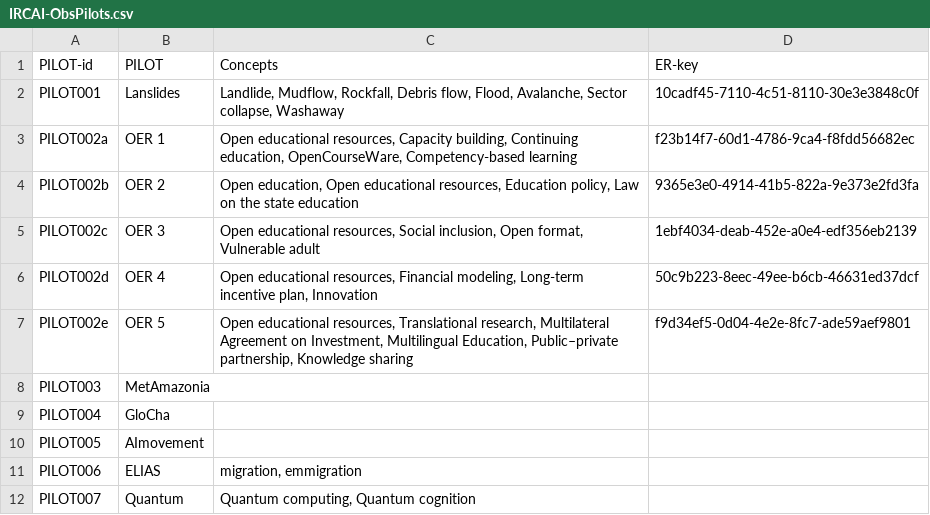
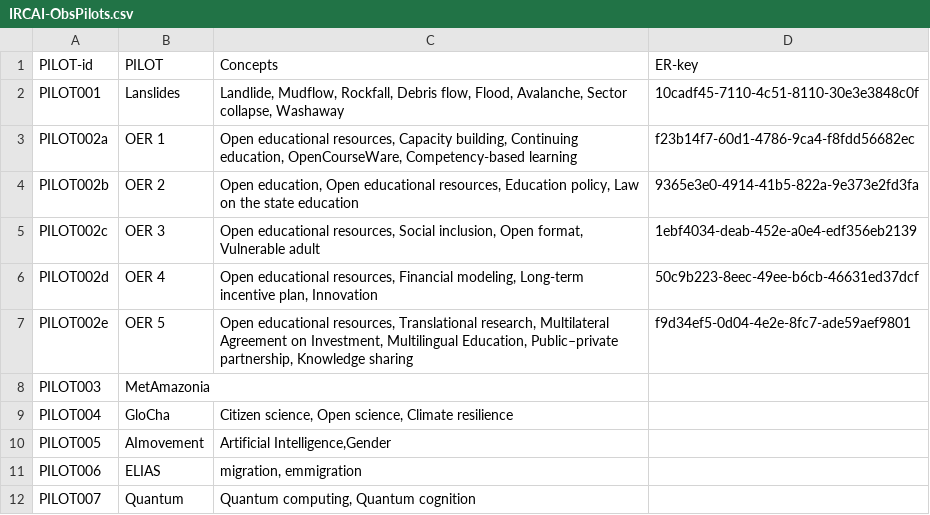
Before and after one commit to IRCAI-SDGobservatory/data, a CSV file: IRCAI-ObsPilots.csv, drawn as a sheet.

Commit message:
Update IRCAI-ObsPilots.csv with new keywords

```diff
--- a/IRCAI-ObsPilots.csv
+++ b/IRCAI-ObsPilots.csv
@@ -8,4 +8,4 @@ PILOT002e,OER 5,"Open educational resources, Translational research, Multilatera
 PILOT003,MetAmazonia,,,,,
-PILOT004,GloCha,,,,,
-PILOT005,AImovement,,,,,
+PILOT004,GloCha,"Citizen science, Open science, Climate resilience",,,,
+PILOT005,AImovement,"Artificial Intelligence,Gender",,,,
 PILOT006,ELIAS,"migration, emmigration",,,,
```
